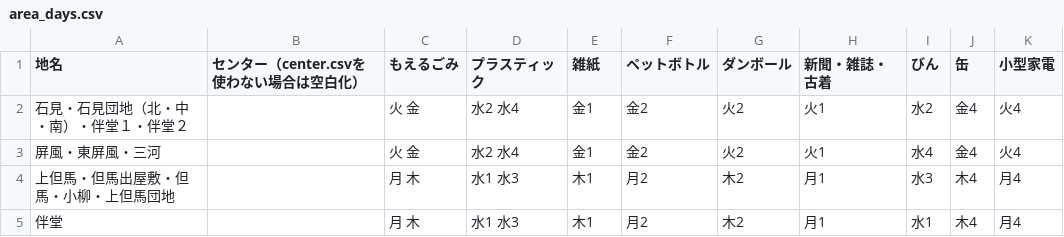
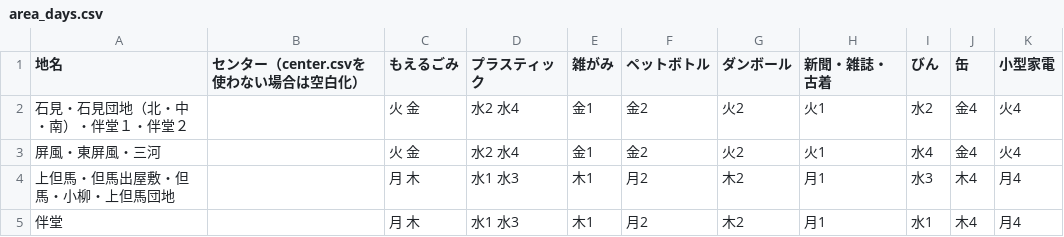
Before and after one commit to miyake-town-civic/5374, a CSV file: data/area_days.csv, drawn as a sheet.

```diff
--- a/data/area_days.csv
+++ b/data/area_days.csv
@@ -1,2 +1,2 @@
-地名,センター（center.csvを使わない場合は空白化）,もえるごみ,プラスティック,雑紙,ペットボトル,ダンボール,新聞・雑誌・古着,びん,缶,小型家電
+地名,センター（center.csvを使わない場合は空白化）,もえるごみ,プラスティック,雑がみ,ペットボトル,ダンボール,新聞・雑誌・古着,びん,缶,小型家電
 石見・石見団地（北・中・南）・伴堂１・伴堂２,,火 金,水2 水4,金1,金2,火2,火1,水2,金4,火4
```
Also changed, not shown: data/description.csv.
